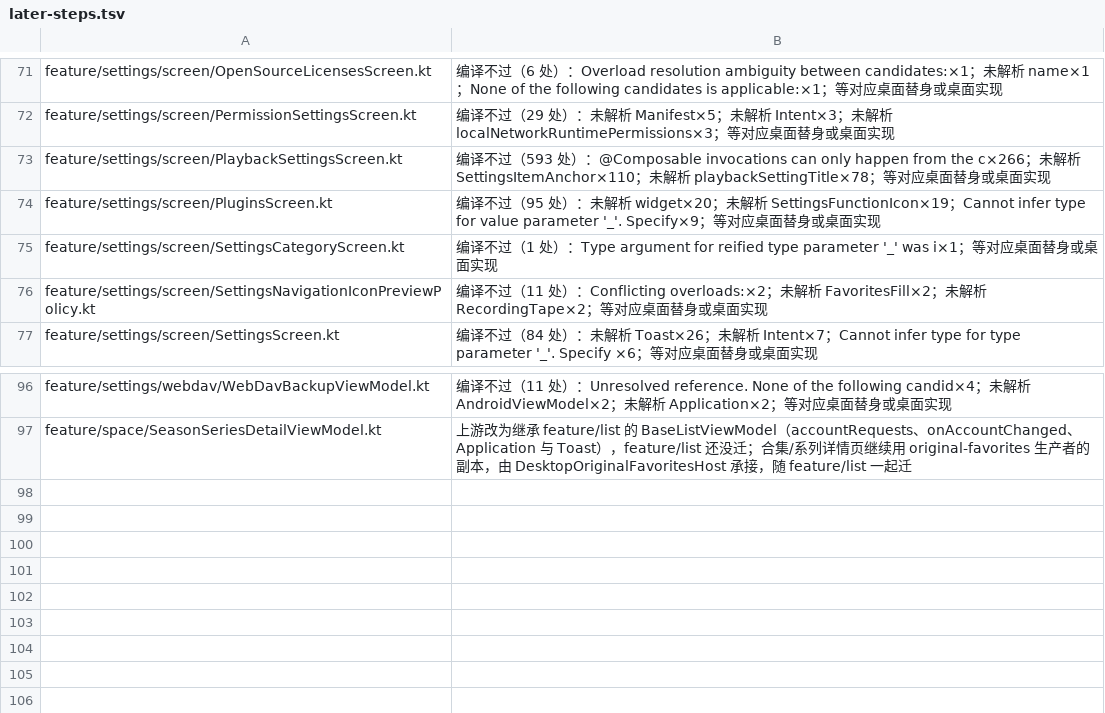
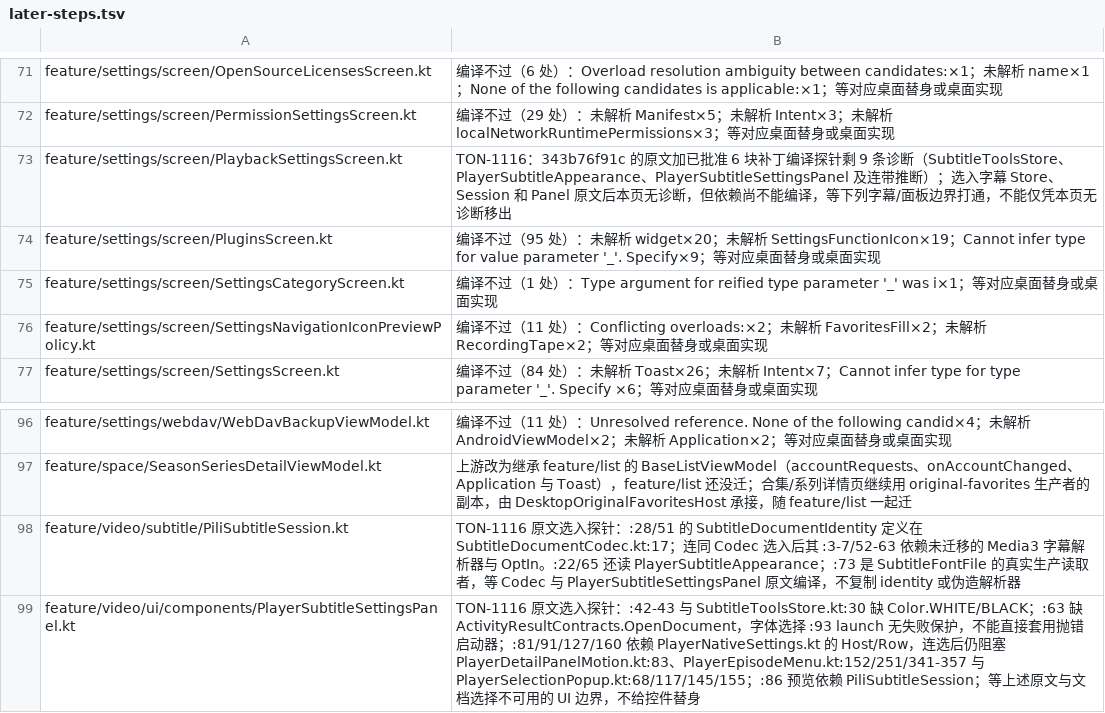
Before and after one commit to tonysuper666-creator/BiliPai-Windows, a TSV file: desktop/upstream-core/m4d/later-steps.tsv, drawn as a sheet; only a part is shown, gaps mark what is left out.

Commit message:
docs(desktop): record original subtitle migration blockers

```diff
--- a/desktop/upstream-core/m4d/later-steps.tsv
+++ b/desktop/upstream-core/m4d/later-steps.tsv
@@ -72,3 +72,3 @@ feature/settings/screen/OpenSourceLicensesScreen.kt	编译不过（6 处）：Ov
 feature/settings/screen/PermissionSettingsScreen.kt	编译不过（29 处）：未解析 Manifest×5；未解析 Intent×3；未解析 localNetworkRuntimePermissions×3；等对应桌面替身或桌面实现
-feature/settings/screen/PlaybackSettingsScreen.kt	编译不过（593 处）：@Composable invocations can only happen from the c×266；未解析 SettingsItemAnchor×110；未解析 playbackSettingTitle×78；等对应桌面替身或桌面实现
+feature/settings/screen/PlaybackSettingsScreen.kt	TON-1116：343b76f91c 的原文加已批准 6 块补丁编译探针剩 9 条诊断（SubtitleToolsStore、PlayerSubtitleAppearance、PlayerSubtitleSettingsPanel 及连带推断）；选入字幕 Store、Session 和 Panel 原文后本页无诊断，但依赖尚不能编译，等下列字幕/面板边界打通，不能仅凭本页无诊断移出
 feature/settings/screen/PluginsScreen.kt	编译不过（95 处）：未解析 widget×20；未解析 SettingsFunctionIcon×19；Cannot infer type for value parameter '_'. Specify×9；等对应桌面替身或桌面实现
@@ -97 +97,3 @@ feature/settings/webdav/WebDavBackupViewModel.kt	编译不过（11 处）：Unre
 feature/space/SeasonSeriesDetailViewModel.kt	上游改为继承 feature/list 的 BaseListViewModel（accountRequests、onAccountChanged、Application 与 Toast），feature/list 还没迁；合集/系列详情页继续用 original-favorites 生产者的副本，由 DesktopOriginalFavoritesHost 承接，随 feature/list 一起迁
+feature/video/subtitle/PiliSubtitleSession.kt	TON-1116 原文选入探针：:28/51 的 SubtitleDocumentIdentity 定义在 SubtitleDocumentCodec.kt:17；连同 Codec 选入后其 :3-7/52-63 依赖未迁移的 Media3 字幕解析器与 OptIn。:22/65 还读 PlayerSubtitleAppearance；:73 是 SubtitleFontFile 的真实生产读取者，等 Codec 与 PlayerSubtitleSettingsPanel 原文编译，不复制 identity 或伪造解析器
+feature/video/ui/components/PlayerSubtitleSettingsPanel.kt	TON-1116 原文选入探针：:42-43 与 SubtitleToolsStore.kt:30 缺 Color.WHITE/BLACK；:63 缺 ActivityResultContracts.OpenDocument，字体选择 :93 launch 无失败保护，不能直接套用抛错启动器；:81/91/127/160 依赖 PlayerNativeSettings.kt 的 Host/Row，连选后仍阻塞 PlayerDetailPanelMotion.kt:83、PlayerEpisodeMenu.kt:152/251/341-357 与 PlayerSelectionPopup.kt:68/117/145/155；:86 预览依赖 PiliSubtitleSession；等上述原文与文档选择不可用的 UI 边界，不给控件替身
```
Also changed, not shown: 1 other file.
